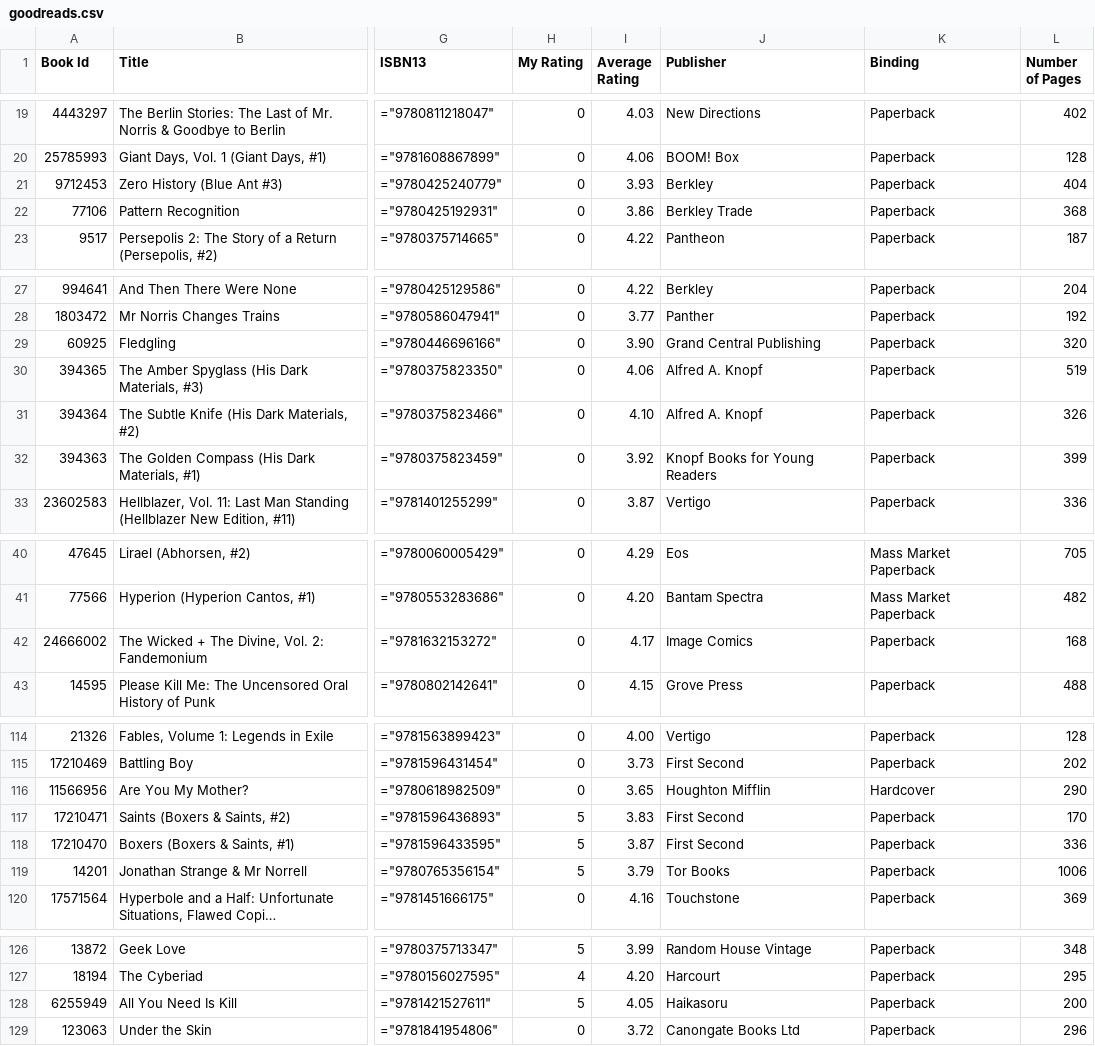
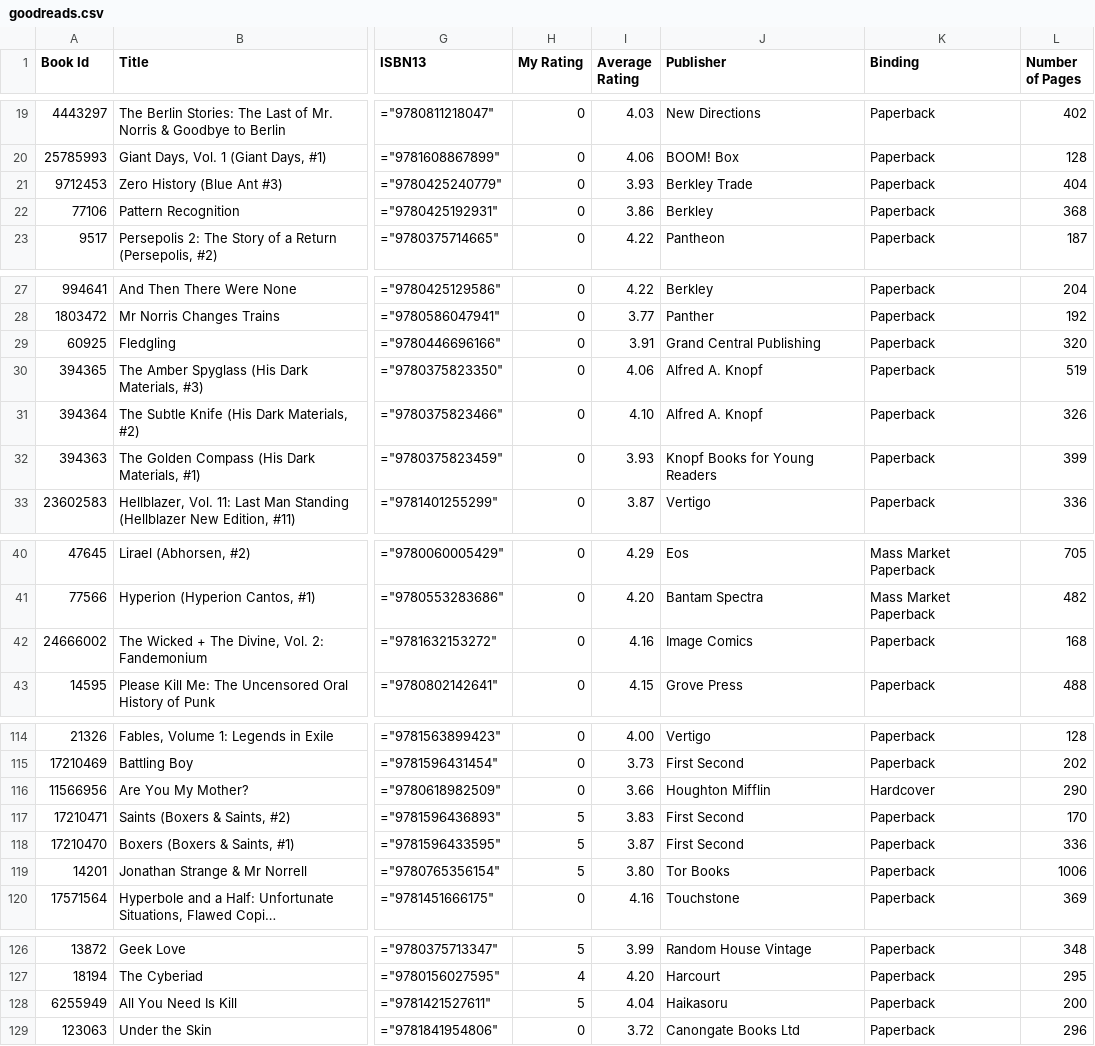
Before and after one commit to mouse-reeve/book-catalogue, a CSV file: goodreads.csv, drawn as a sheet; only a part is shown, gaps mark what is left out; long unchanged cells end in …; the diff covers the shown part only; the diff names each change by its address in the sheet, - before the commit and + after, or states it on an @@ line.

```diff
--- a/goodreads.csv
+++ b/goodreads.csv
-J21 (Publisher): Berkley
+J21 (Publisher): Berkley Trade
-J22 (Publisher): Berkley Trade
+J22 (Publisher): Berkley
-I29 (Average Rating): 3.90
+I29 (Average Rating): 3.91
-I32 (Average Rating): 3.92
+I32 (Average Rating): 3.93
-I42 (Average Rating): 4.17
+I42 (Average Rating): 4.16
-I116 (Average Rating): 3.65
+I116 (Average Rating): 3.66
-I119 (Average Rating): 3.79
+I119 (Average Rating): 3.80
-I128 (Average Rating): 4.05
+I128 (Average Rating): 4.04
```
Also changed, not shown: 15 edited cells elsewhere in this file, 1 other file.
